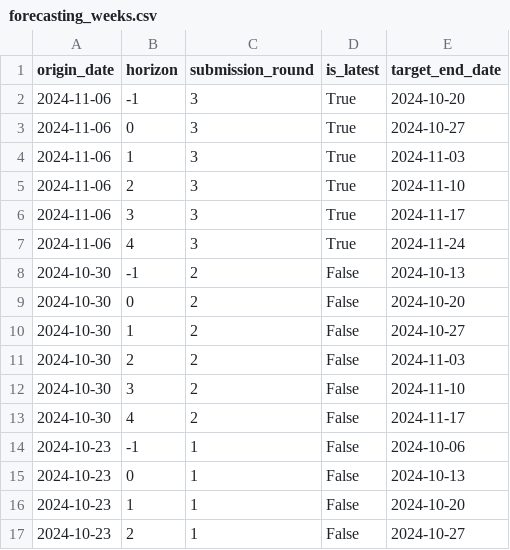
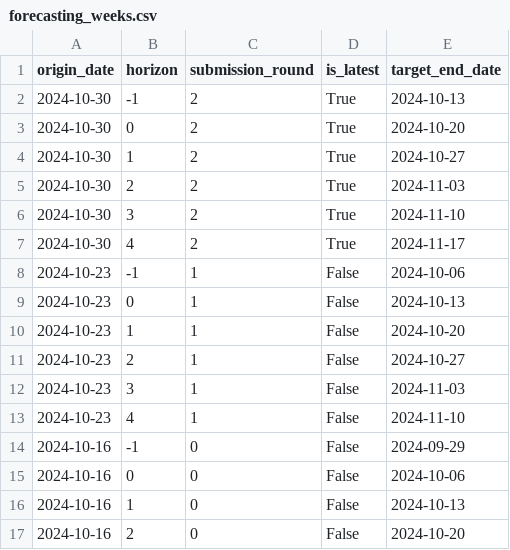
Before and after one commit to rhys-earl/Respicast, a CSV file: supporting-files/forecasting_weeks.csv, drawn as a sheet; only a part is shown; the shorter side is filled out with more unchanged rows.

Commit message:
Update forecasting_weeks.csv

```diff
--- a/supporting-files/forecasting_weeks.csv
+++ b/supporting-files/forecasting_weeks.csv
@@ -1,14 +1,8 @@
 origin_date,horizon,submission_round,is_latest,target_end_date
-2024-11-06,-1,3,True,2024-10-20
-2024-11-06,0,3,True,2024-10-27
-2024-11-06,1,3,True,2024-11-03
-2024-11-06,2,3,True,2024-11-10
-2024-11-06,3,3,True,2024-11-17
-2024-11-06,4,3,True,2024-11-24
-2024-10-30,-1,2,False,2024-10-13
-2024-10-30,0,2,False,2024-10-20
-2024-10-30,1,2,False,2024-10-27
-2024-10-30,2,2,False,2024-11-03
-2024-10-30,3,2,False,2024-11-10
-2024-10-30,4,2,False,2024-11-17
+2024-10-30,-1,2,True,2024-10-13
+2024-10-30,0,2,True,2024-10-20
+2024-10-30,1,2,True,2024-10-27
+2024-10-30,2,2,True,2024-11-03
+2024-10-30,3,2,True,2024-11-10
+2024-10-30,4,2,True,2024-11-17
 2024-10-23,-1,1,False,2024-10-06
```
